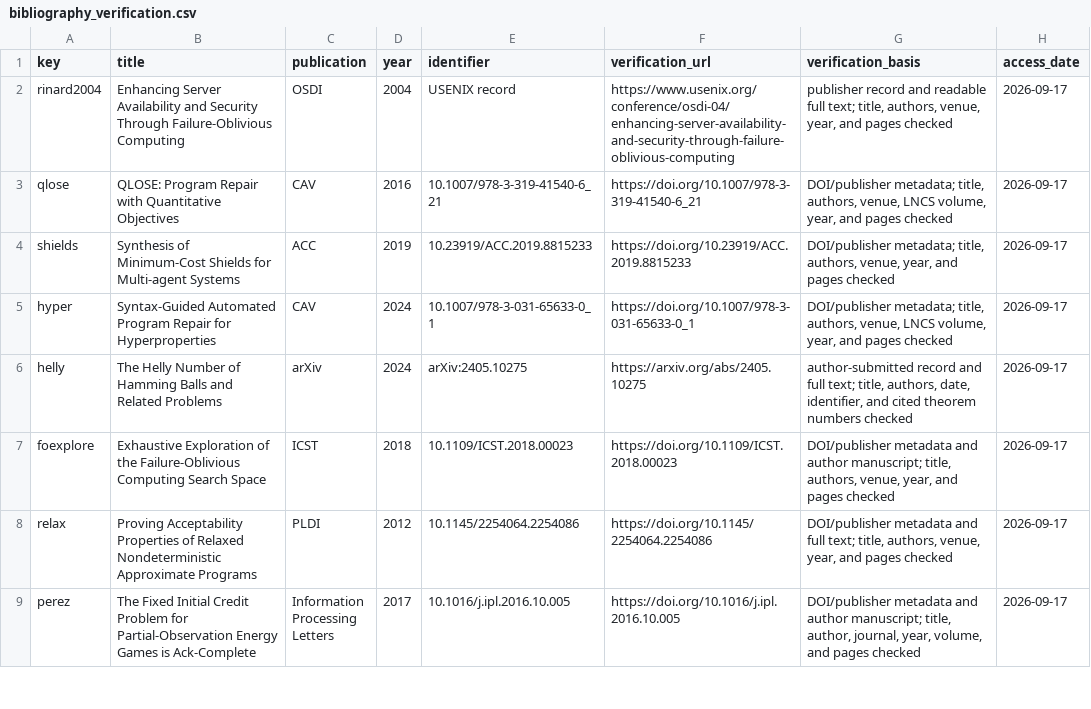
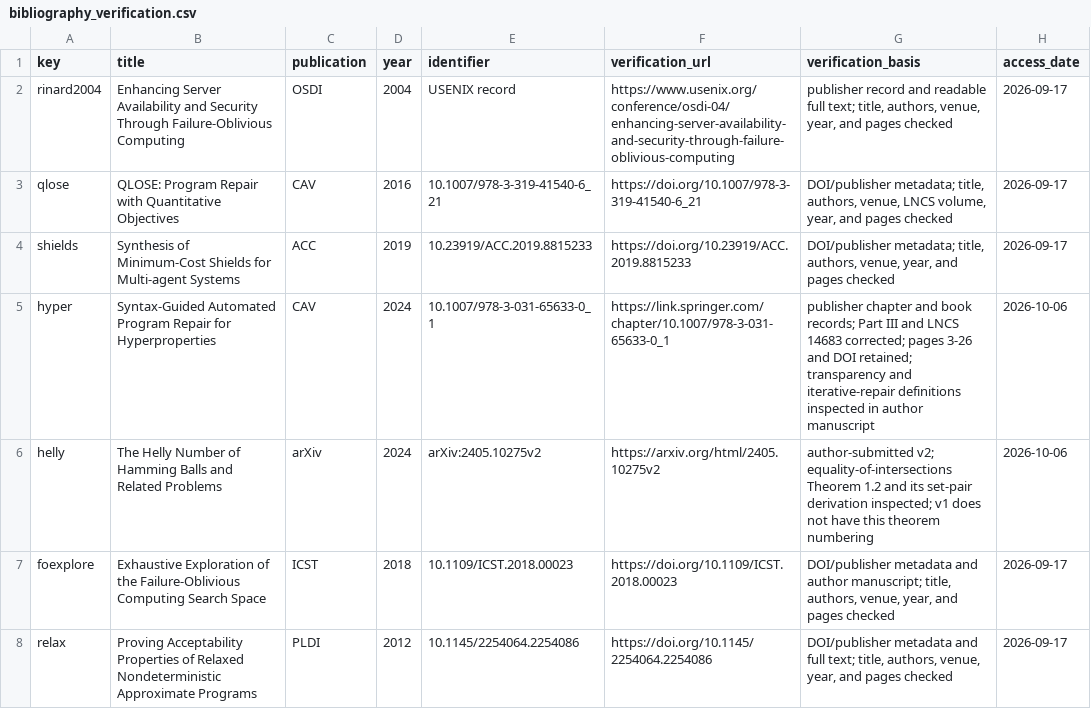
Before and after one commit to Haoyi-Zhang/RepairLimits-code, a CSV file: bibliography_verification.csv, drawn as a sheet; only a part is shown; the shorter side is filled out with more unchanged rows.

Commit message:
Synchronize repaired artifact and retained experiment outputs

```diff
--- a/bibliography_verification.csv
+++ b/bibliography_verification.csv
@@ -4,4 +4,4 @@ qlose,QLOSE: Program Repair with Quantitative Objectives,CAV,2016,10.1007/978-3-
 shields,Synthesis of Minimum-Cost Shields for Multi-agent Systems,ACC,2019,10.23919/ACC.2019.8815233,https://doi.org/10.23919/ACC.2019.8815233,"DOI/publisher metadata; title, authors, venue, year, and pages checked",2026-09-17
-hyper,Syntax-Guided Automated Program Repair for Hyperproperties,CAV,2024,10.1007/978-3-031-65633-0_1,https://doi.org/10.1007/978-3-031-65633-0_1,"DOI/publisher metadata; title, authors, venue, LNCS volume, year, and pages checked",2026-09-17
-helly,The Helly Number of Hamming Balls and Related Problems,arXiv,2024,arXiv:2405.10275,https://arxiv.org/abs/2405.10275,"author-submitted record and full text; title, authors, date, identifier, and cited theorem numbers checked",2026-09-17
+hyper,Syntax-Guided Automated Program Repair for Hyperproperties,CAV,2024,10.1007/978-3-031-65633-0_1,https://link.springer.com/chapter/10.1007/978-3-031-65633-0_1,"publisher chapter and book records; Part III and LNCS 14683 corrected; pages 3-26 and DOI retained; transparency and iterative-repair definitions inspected in author manuscript",2026-10-06
+helly,The Helly Number of Hamming Balls and Related Problems,arXiv,2024,arXiv:2405.10275v2,https://arxiv.org/html/2405.10275v2,"author-submitted v2; equality-of-intersections Theorem 1.2 and its set-pair derivation inspected; v1 does not have this theorem numbering",2026-10-06
 foexplore,Exhaustive Exploration of the Failure-Oblivious Computing Search Space,ICST,2018,10.1109/ICST.2018.00023,https://doi.org/10.1109/ICST.2018.00023,"DOI/publisher metadata and author manuscript; title, authors, venue, year, and pages checked",2026-09-17
```
Also changed, not shown: 7 other files.
